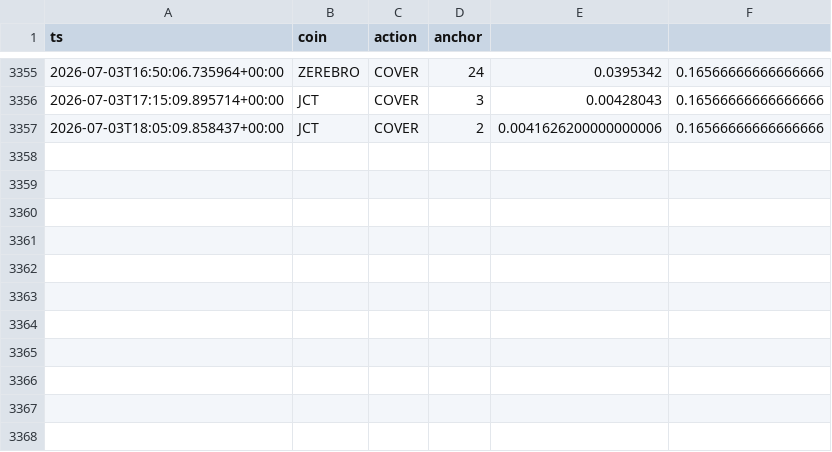
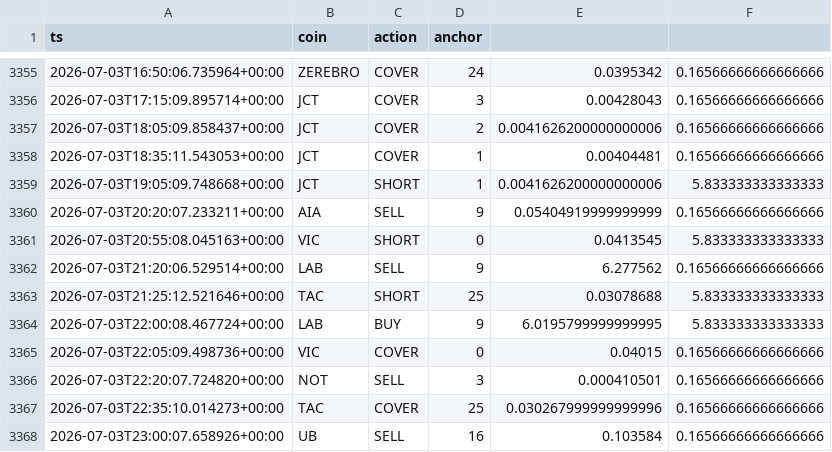
Before and after one commit to AlexeyKharin06/bots-cluster-, a CSV file: memory/trade/paper_v1/paper_trades_grid.csv, drawn as a sheet; only a part is shown, gaps mark what is left out; the diff names each change by its address in the sheet, - before the commit and + after, or states it on an @@ line.

Commit message:
trade paper_v1 auto 2026-07-04_00:17

```diff
--- a/memory/trade/paper_v1/paper_trades_grid.csv
+++ b/memory/trade/paper_v1/paper_trades_grid.csv
+row 3358: 2026-07-03T18:35:11.543053+00:00 | JCT | COVER | 1 | 0.00404481 | 0.16566666666666666
+row 3359: 2026-07-03T19:05:09.748668+00:00 | JCT | SHORT | 1 | 0.0041626200000000006 | 5.833333333333333
+row 3360: 2026-07-03T20:20:07.233211+00:00 | AIA | SELL | 9 | 0.05404919999999999 | 0.16566666666666666
+row 3361: 2026-07-03T20:55:08.045163+00:00 | VIC | SHORT | 0 | 0.0413545 | 5.833333333333333
+row 3362: 2026-07-03T21:20:06.529514+00:00 | LAB | SELL | 9 | 6.277562 | 0.16566666666666666
+row 3363: 2026-07-03T21:25:12.521646+00:00 | TAC | SHORT | 25 | 0.03078688 | 5.833333333333333
+row 3364: 2026-07-03T22:00:08.467724+00:00 | LAB | BUY | 9 | 6.0195799999999995 | 5.833333333333333
+row 3365: 2026-07-03T22:05:09.498736+00:00 | VIC | COVER | 0 | 0.04015 | 0.16566666666666666
+row 3366: 2026-07-03T22:20:07.724820+00:00 | NOT | SELL | 3 | 0.000410501 | 0.16566666666666666
+row 3367: 2026-07-03T22:35:10.014273+00:00 | TAC | COVER | 25 | 0.030267999999999996 | 0.16566666666666666
+row 3368: 2026-07-03T23:00:07.658926+00:00 | UB | SELL | 16 | 0.103584 | 0.16566666666666666
```
Also changed, not shown: memory/trade/paper_v1/paper_trades_breakout.csv, memory/trade/paper_v1/paper_trades_funding.csv, 9 other files.
